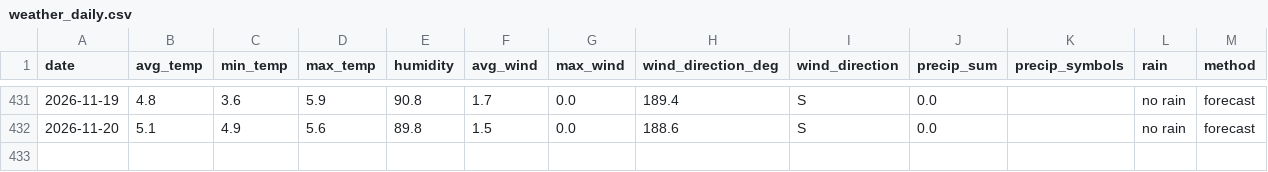
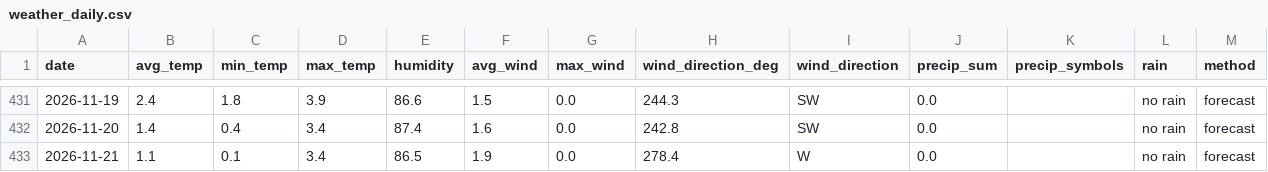
Before and after one commit to OlegChernodon/oc_public_reporitory, a CSV file: weather_daily.csv, drawn as a sheet; only a part is shown, gaps mark what is left out; the diff covers the shown part only.

```diff
--- a/weather_daily.csv
+++ b/weather_daily.csv
@@ -431,2 +431,3 @@ date,avg_temp,min_temp,max_temp,humidity,avg_wind,max_wind,wind_direction_deg,wi
-2026-11-19,4.8,3.6,5.9,90.8,1.7,0.0,189.4,S,0.0,,no rain,forecast
-2026-11-20,5.1,4.9,5.6,89.8,1.5,0.0,188.6,S,0.0,,no rain,forecast
+2026-11-19,2.4,1.8,3.9,86.6,1.5,0.0,244.3,SW,0.0,,no rain,forecast
+2026-11-20,1.4,0.4,3.4,87.4,1.6,0.0,242.8,SW,0.0,,no rain,forecast
+2026-11-21,1.1,0.1,3.4,86.5,1.9,0.0,278.4,W,0.0,,no rain,forecast
```
Also changed, not shown: 33 edited cells elsewhere in this file.
